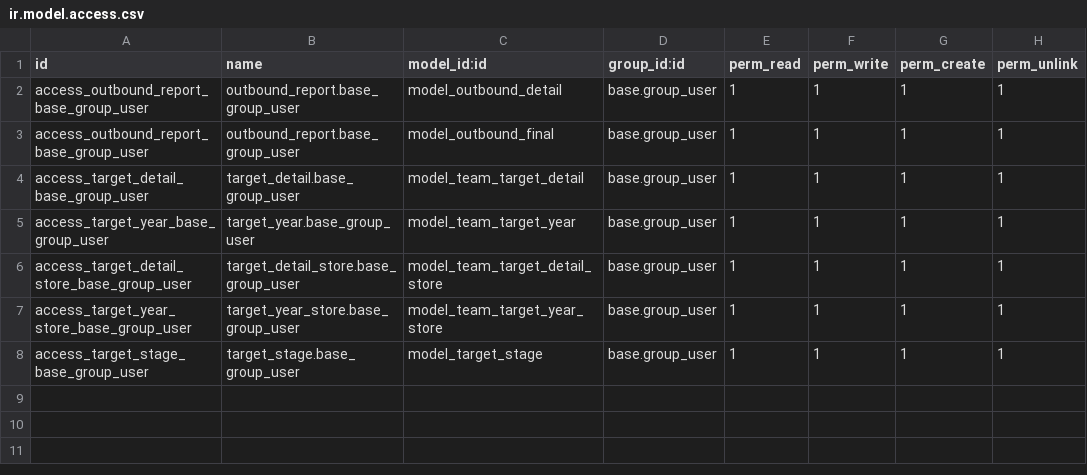
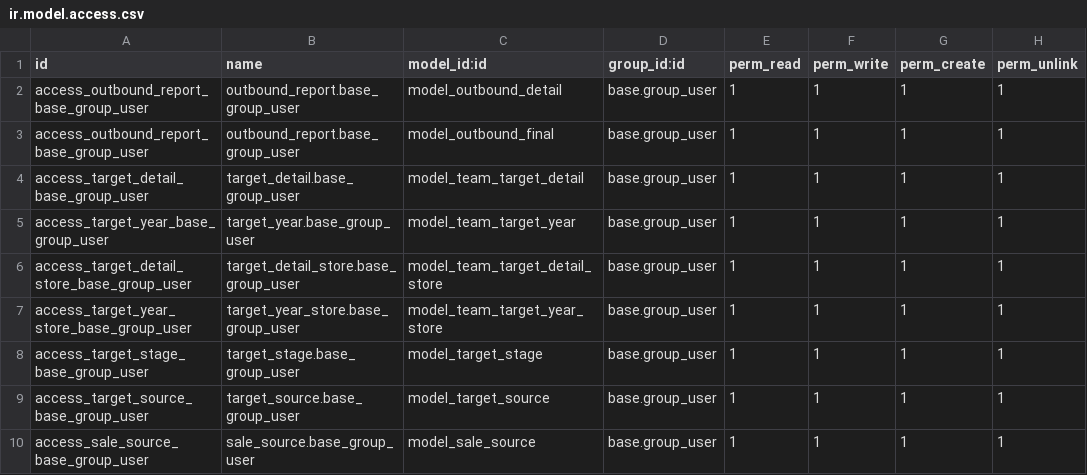
Before and after one commit to consultingerp/filelib, a CSV file: e2yun_addons/odoo12/outbound_report/security/ir.model.access.csv, drawn as a sheet; the diff names each change by its address in the sheet, - before the commit and + after, or states it on an @@ line.

```diff
--- a/e2yun_addons/odoo12/outbound_report/security/ir.model.access.csv
+++ b/e2yun_addons/odoo12/outbound_report/security/ir.model.access.csv
+row 9: access_target_source_base_group_user | target_source.base_group_user | model_target_source | base.group_user | 1 | 1 | 1 | 1
+row 10: access_sale_source_base_group_user | sale_source.base_group_user | model_sale_source | base.group_user | 1 | 1 | 1 | 1
```
Also changed, not shown: 6 other files.
